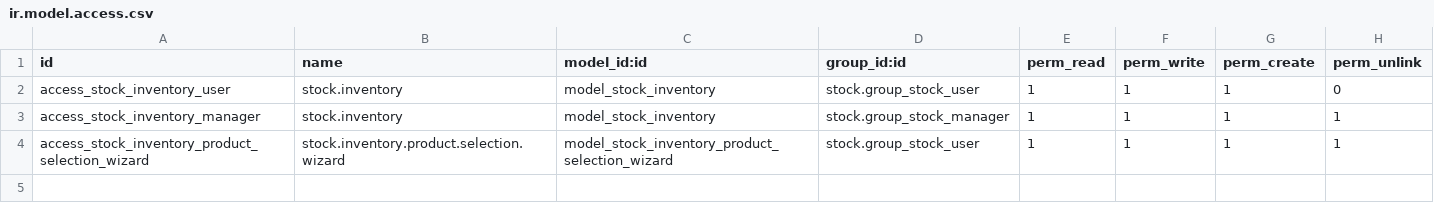
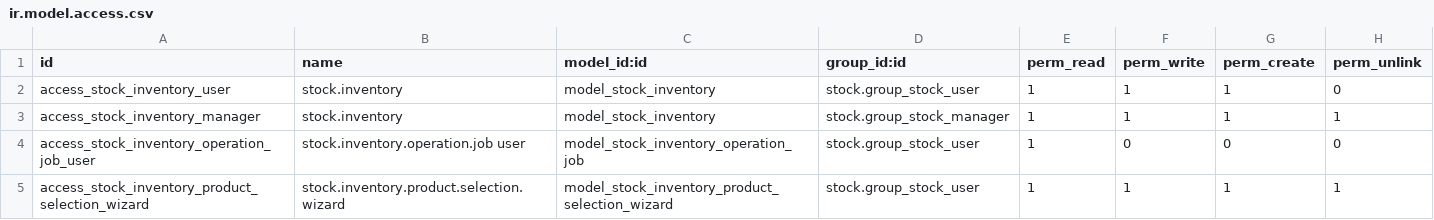
Before and after one commit to Agilar011/WMS-Tijari, a CSV file: stock_inventory/security/ir.model.access.csv, drawn as a sheet; the diff names each change by its address in the sheet, - before the commit and + after, or states it on an @@ line.

Commit message:
feat(stock-inventory): queue adjustment begin and stock update operations

```diff
--- a/stock_inventory/security/ir.model.access.csv
+++ b/stock_inventory/security/ir.model.access.csv
+row 4: access_stock_inventory_operation_job_user | stock.inventory.operation.job user | model_stock_inventory_operation_job | stock.group_stock_user | 1 | 0 | 0 | 0
```
Also changed, not shown: 7 other files.
